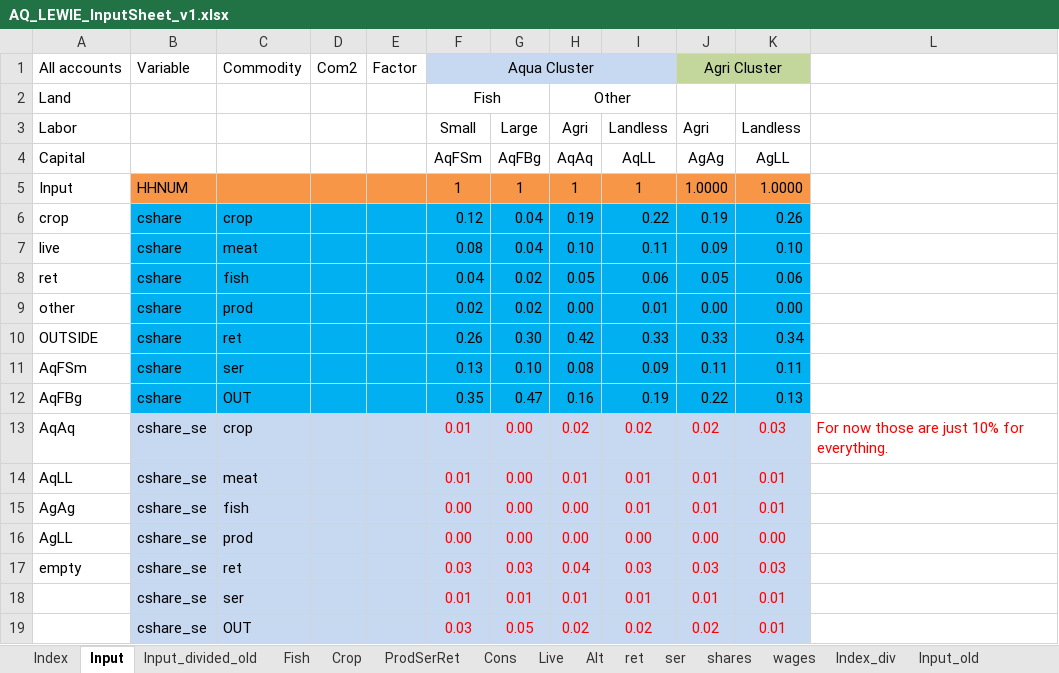
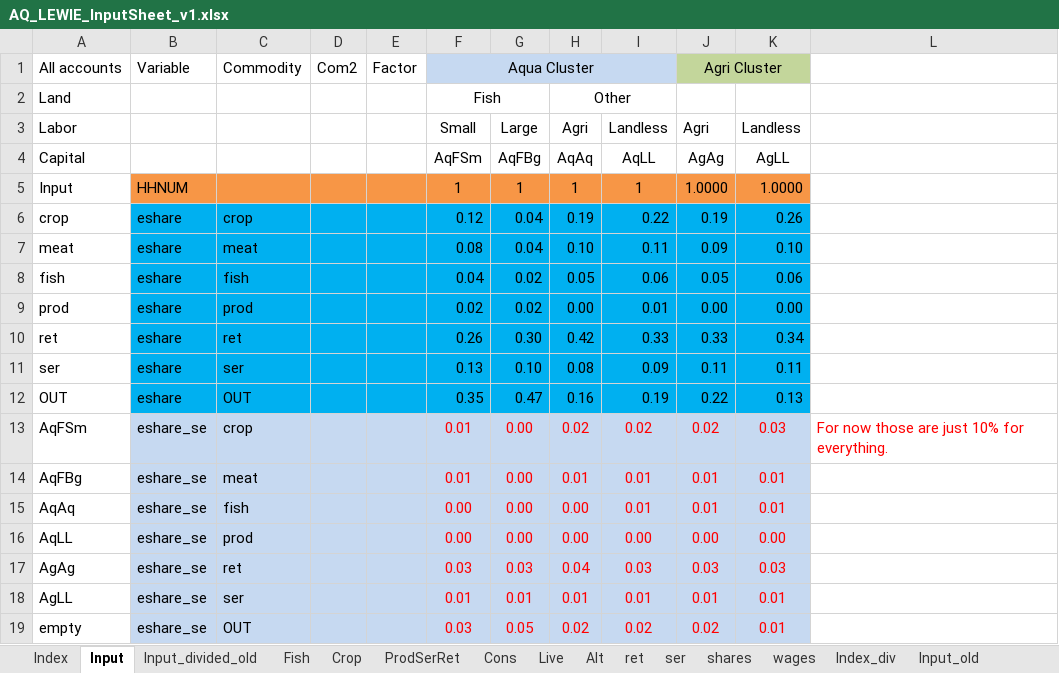
Before and after one commit to mfilipski/AquaLEWIE_github, an Excel workbook: GAMS/AQ_LEWIE_InputSheet_v1.xlsx, sheet Input, drawn as a sheet; only a part is shown; values as stored, in another font and other column widths than the file's, no borders; the diff covers the shown part only; the diff names each change by its address in the sheet, - before the commit and + after, or states it on an @@ line.

```diff
--- a/GAMS/AQ_LEWIE_InputSheet_v1.xlsx (sheet Input)
+++ b/GAMS/AQ_LEWIE_InputSheet_v1.xlsx (sheet Input)
-B6:B12 (Variable): cshare
+B6:B12 (Variable): eshare
-A7 (All accounts): live
+A7 (All accounts): meat
-A8 (All accounts): ret
+A8 (All accounts): fish
-A9 (All accounts): other
+A9 (All accounts): prod
-A10 (All accounts): OUTSIDE
+A10 (All accounts): ret
-A11 (All accounts): AqFSm
+A11 (All accounts): ser
-A12 (All accounts): AqFBg
+A12 (All accounts): OUT
-A13 (All accounts): AqAq
+A13 (All accounts): AqFSm
-B13:B19 (Variable): cshare_se
+B13:B19 (Variable): eshare_se
-A14 (All accounts): AqLL
+A14 (All accounts): AqFBg
-A15 (All accounts): AgAg
+A15 (All accounts): AqAq
-A16 (All accounts): AgLL
+A16 (All accounts): AqLL
-A17 (All accounts): empty
+A17 (All accounts): AgAg
-A18 (All accounts): (empty)
+A18 (All accounts): AgLL
-A19 (All accounts): (empty)
+A19 (All accounts): empty
```
Also changed, not shown: 54 edited cells elsewhere in this sheet, 11 other files.
